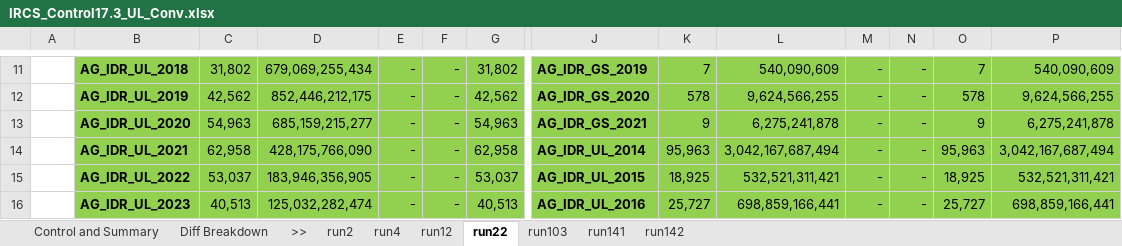
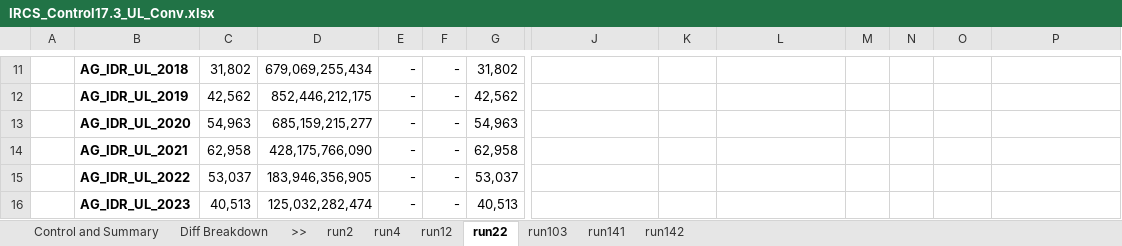
Before and after one commit to Christo-Christo/control_3, an Excel workbook: IRCS3_local/Output/IRCS_Control17.3_UL_Conv.xlsx, sheet run22, drawn as a sheet; only a part is shown, gaps mark what is left out; values as stored, in another font and other column widths than the file's, no borders; the diff covers the shown part only; the diff names each change by its address in the sheet, - before the commit and + after, or states it on an @@ line.

```diff
--- a/IRCS3_local/Output/IRCS_Control17.3_UL_Conv.xlsx (sheet run22)
+++ b/IRCS3_local/Output/IRCS_Control17.3_UL_Conv.xlsx (sheet run22)
-B11:G16 fill: #92D050
+B11:G16 fill: none
-J11:P16 fill: #92D050
+J11:P16 fill: none
-J11: AG_IDR_GS_2019
+J11: (empty)
-K11: 7
+K11: (empty)
-L11: 540,090,609
+L11: (empty)
-M11:M16: -
+M11:M16: (empty)
-N11:N16: -
+N11:N16: (empty)
-O11: 7
+O11: (empty)
-P11: 540,090,609
+P11: (empty)
-J12: AG_IDR_GS_2020
+J12: (empty)
-K12: 578
+K12: (empty)
-L12: 9,624,566,255
+L12: (empty)
-O12: 578
+O12: (empty)
-P12: 9,624,566,255
+P12: (empty)
-J13: AG_IDR_GS_2021
+J13: (empty)
-K13: 9
+K13: (empty)
-L13: 6,275,241,878
+L13: (empty)
-O13: 9
+O13: (empty)
-P13: 6,275,241,878
+P13: (empty)
-J14: AG_IDR_UL_2014
+J14: (empty)
-K14: 95,963
+K14: (empty)
-L14: 3,042,167,687,494
+L14: (empty)
-O14: 95,963
+O14: (empty)
-P14: 3,042,167,687,494
+P14: (empty)
-J15: AG_IDR_UL_2015
+J15: (empty)
-K15: 18,925
+K15: (empty)
-L15: 532,521,311,421
+L15: (empty)
-O15: 18,925
+O15: (empty)
-P15: 532,521,311,421
+P15: (empty)
-J16: AG_IDR_UL_2016
+J16: (empty)
-K16: 25,727
+K16: (empty)
-L16: 698,859,166,441
+L16: (empty)
-O16: 25,727
+O16: (empty)
-P16: 698,859,166,441
+P16: (empty)
```
Also changed, not shown: 174 edited cells and cell formats elsewhere in this sheet, sheet run12, sheet run103, sheet run2, sheet run141, sheet run142, sheet run4, IRCS3_local/Output/IRCS_Control17.3_Trad_Conv.xlsx, 1 other file.
